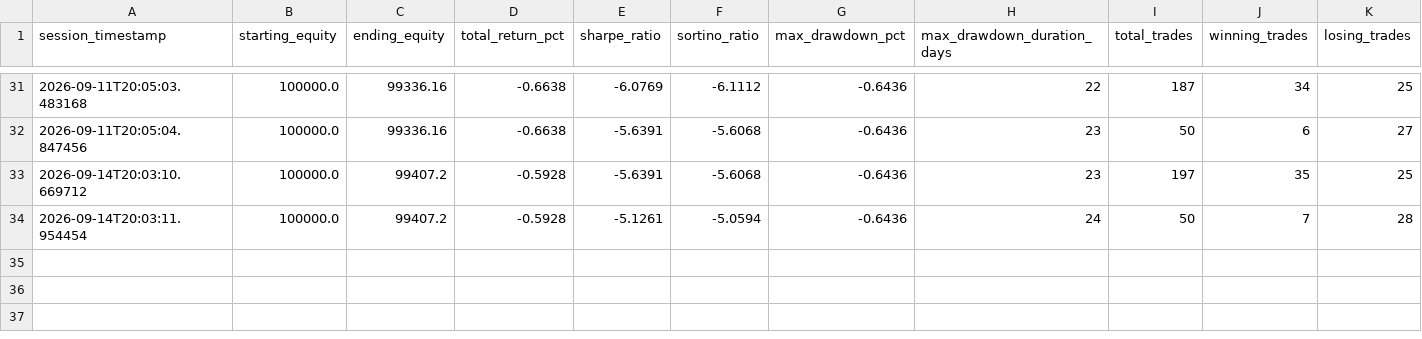
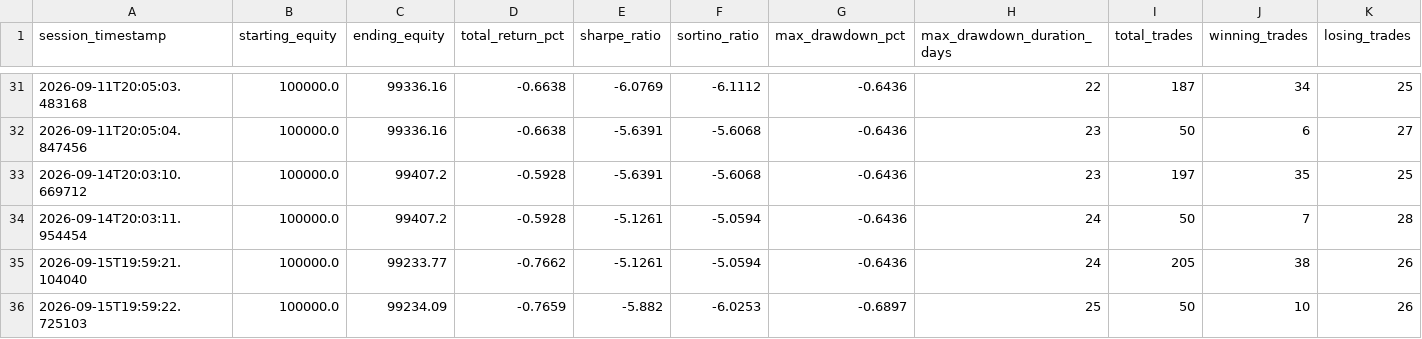
Before and after one commit to Shashwat-911/Autonomous-Stock-Trading-System, a CSV file: outputs/trade_history.csv, drawn as a sheet; only a part is shown, gaps mark what is left out; rows hold the shown columns only; the diff names each change by its address in the sheet, - before the commit and + after, or states it on an @@ line.

Commit message:
auto(session): 2026-09-15 | equity=$99,234 | return=-0.766%

```diff
--- a/outputs/trade_history.csv
+++ b/outputs/trade_history.csv
+row 35: 2026-09-15T19:59:21.104040 | 100000.0 | 99233.77 | -0.7662 | -5.1261 | -5.0594 | -0.6436 | 24 | 205 | 38 | 26
+row 36: 2026-09-15T19:59:22.725103 | 100000.0 | 99234.09 | -0.7659 | -5.882 | -6.0253 | -0.6897 | 25 | 50 | 10 | 26
```
Also changed, not shown: outputs/alpaca_equity_history.csv, 4 other files.
